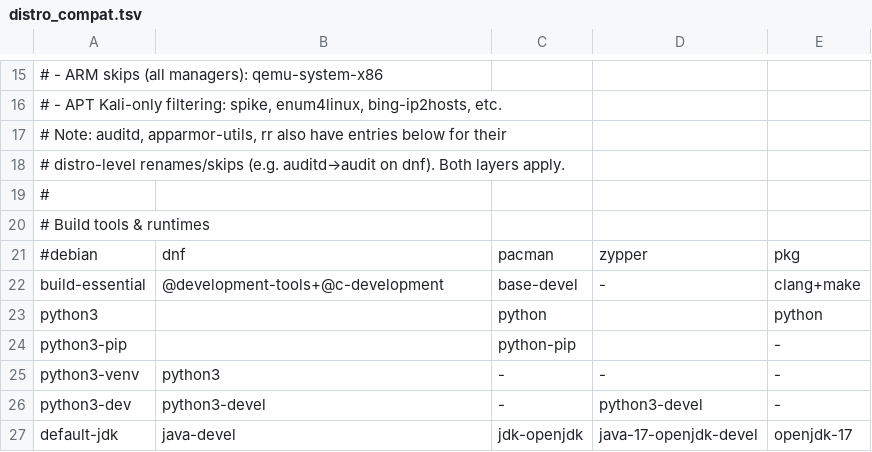
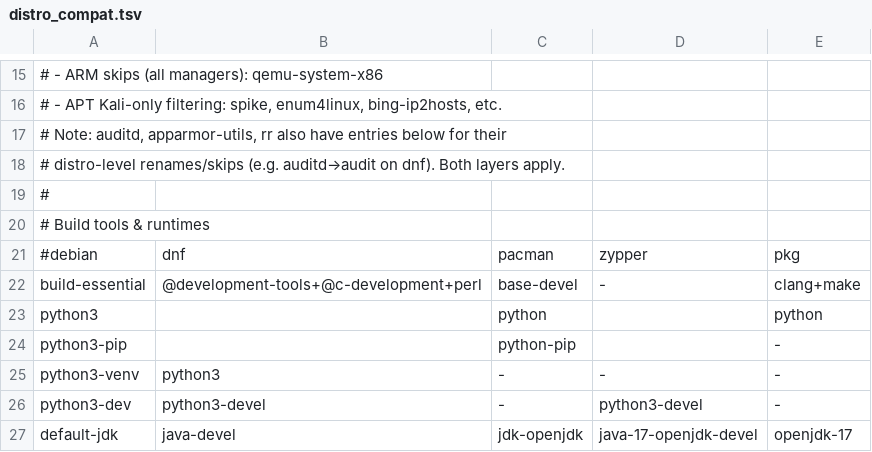
Before and after one commit to 26zl/cybersec-toolkit, a TSV file: lib/distro_compat.tsv, drawn as a sheet; only a part is shown, gaps mark what is left out.

Commit message:
fix: give Fedora builds full perl and openSUSE a compiler fallback

```diff
--- a/lib/distro_compat.tsv
+++ b/lib/distro_compat.tsv
@@ -21,3 +21,3 @@
 #debian	dnf	pacman	zypper	pkg
-build-essential	@development-tools+@c-development	base-devel	-	clang+make
+build-essential	@development-tools+@c-development+perl	base-devel	-	clang+make
 python3		python		python
```
Also changed, not shown: 2 other files.
